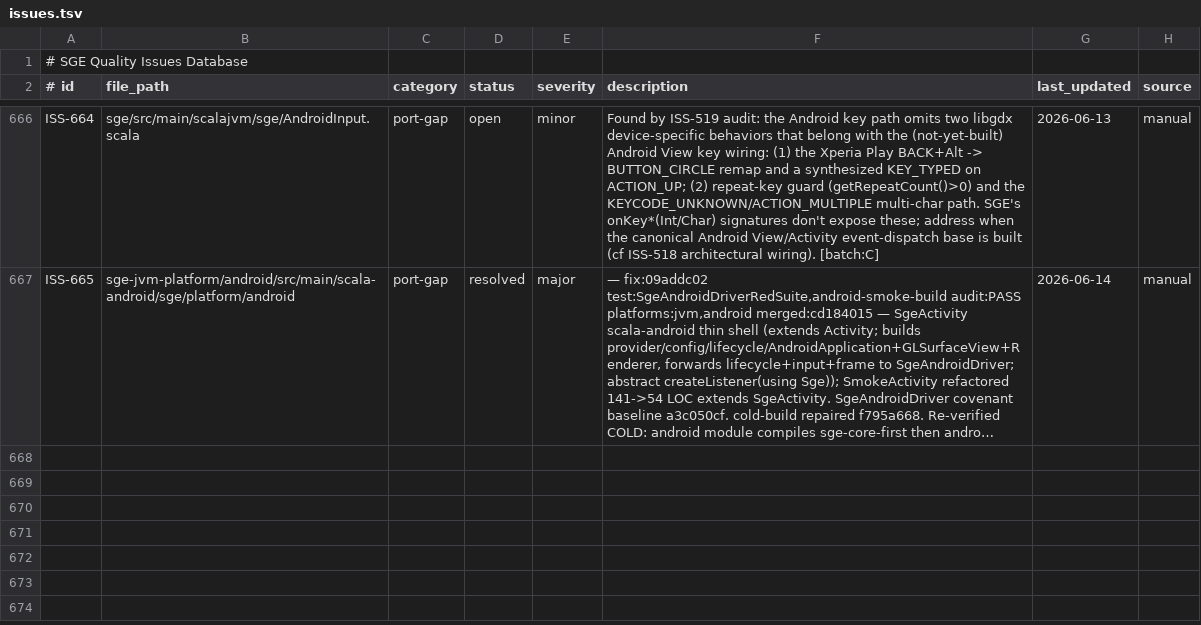
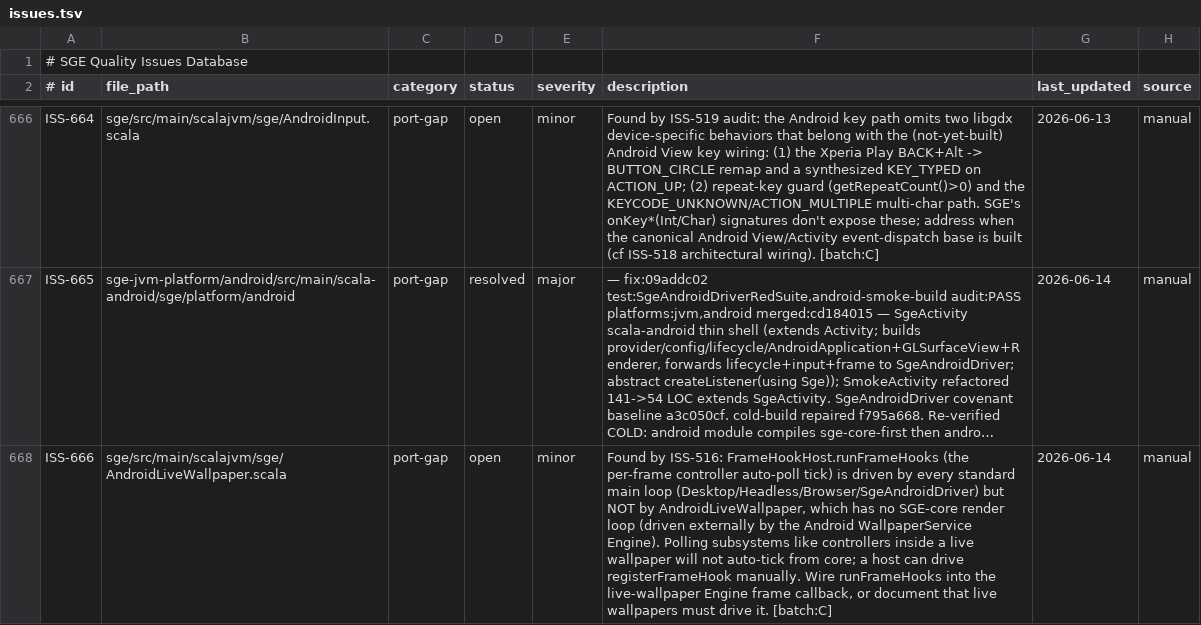
Before and after one commit to kubuszok/sge, a TSV file: .rescale/data/issues.tsv, drawn as a sheet; only a part is shown, gaps mark what is left out; long unchanged cells end in …; the diff names each change by its address in the sheet, - before the commit and + after, or states it on an @@ line.

Commit message:
Issues DB: file ISS-666 (AndroidLiveWallpaper frame-hook gap, found by ISS-516)

```diff
--- a/.rescale/data/issues.tsv
+++ b/.rescale/data/issues.tsv
+row 668: ISS-666 | sge/src/main/scalajvm/sge/AndroidLiveWallpaper.scala | port-gap | open | minor | Found by ISS-516: FrameHookHost.runFrameHooks (the per-frame controller auto-poll tick) is driven by every standard main loop (Desktop/Headless/Browser/SgeAndroidDriver) but NOT by AndroidLiveWallpaper, which has no SGE-core render loop (driven externally by the Android WallpaperService Engine). Polling subsystems like controllers inside a live wallpaper will not auto-tick from core; a host can drive registerFrameHook manually. Wire runFrameHooks into the live-wallpaper Engine frame callback, or document that live wallpapers must drive it. [batch:C] | 2026-06-14 | manual
```
